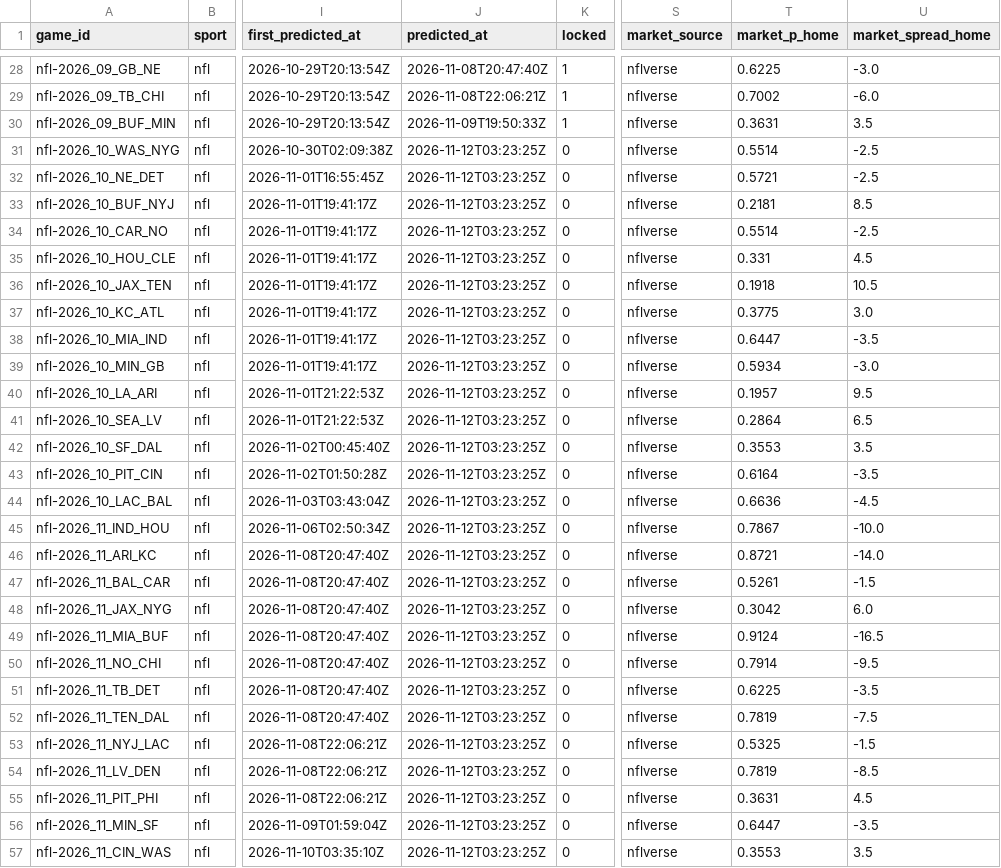
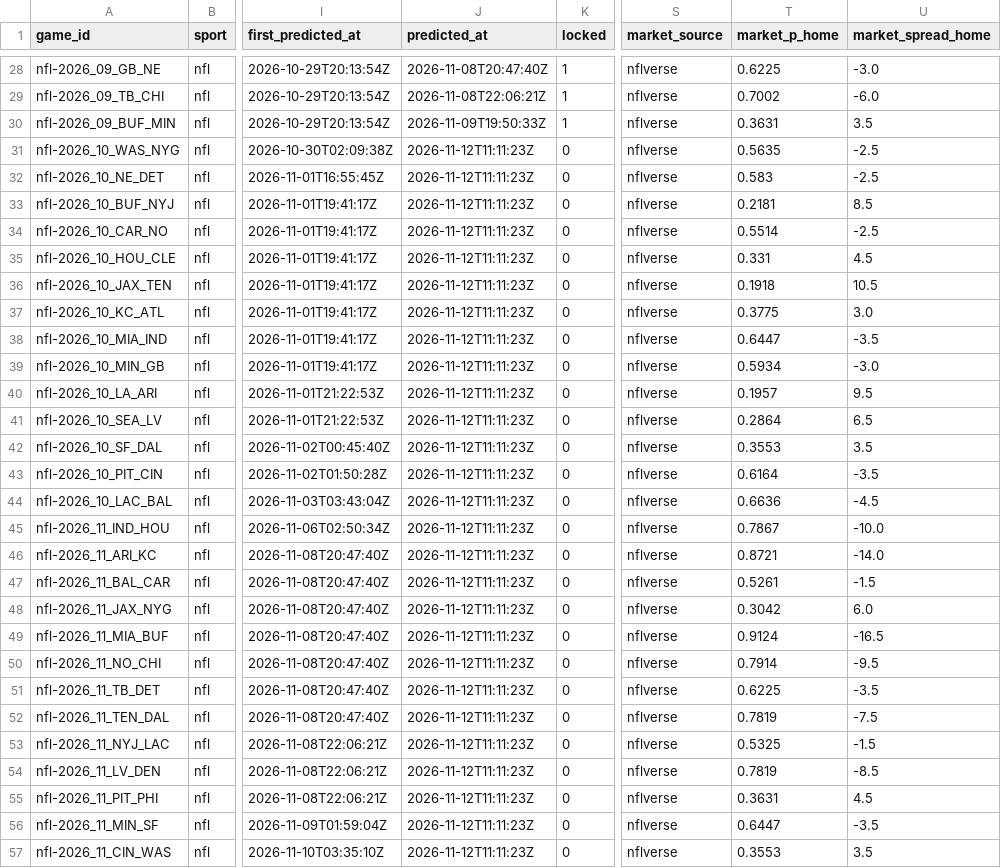
Before and after one commit to pknsubuga07/pl-forecast, a CSV file: data/ledger/nfl_predictions.csv, drawn as a sheet; only a part is shown, gaps mark what is left out; the diff covers the shown part only; the diff names each change by its address in the sheet, - before the commit and + after, or states it on an @@ line.

```diff
--- a/data/ledger/nfl_predictions.csv
+++ b/data/ledger/nfl_predictions.csv
-J31:J57 (predicted_at): 2026-11-12T03:23:25Z
+J31:J57 (predicted_at): 2026-11-12T11:11:23Z
-T31 (market_p_home): 0.5514
+T31 (market_p_home): 0.5635
-T32 (market_p_home): 0.5721
+T32 (market_p_home): 0.583
```
Also changed, not shown: 1 edited cell elsewhere in this file, data/ledger/nba_predictions.csv, data/ledger/nba_props.csv, 16 other files.
